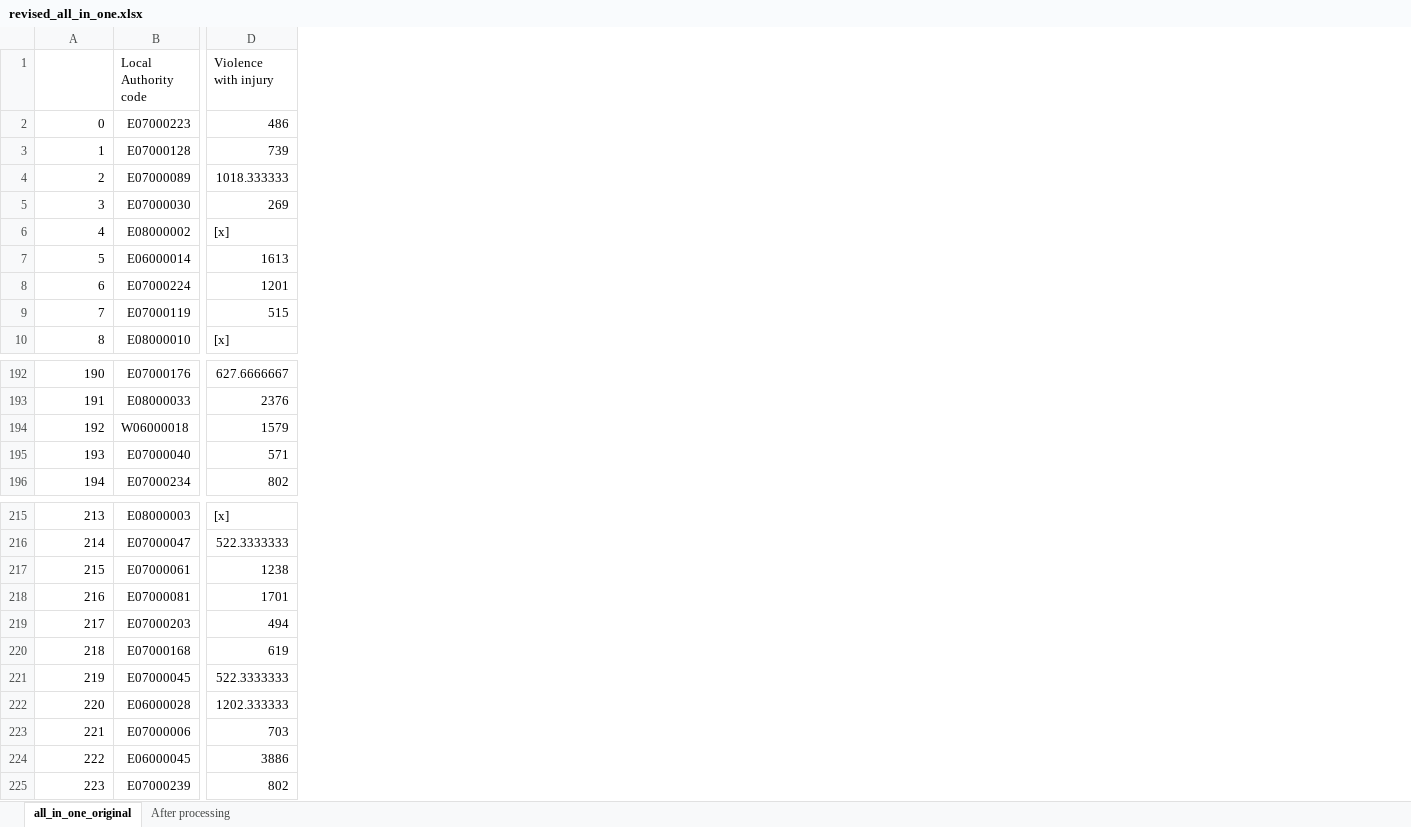
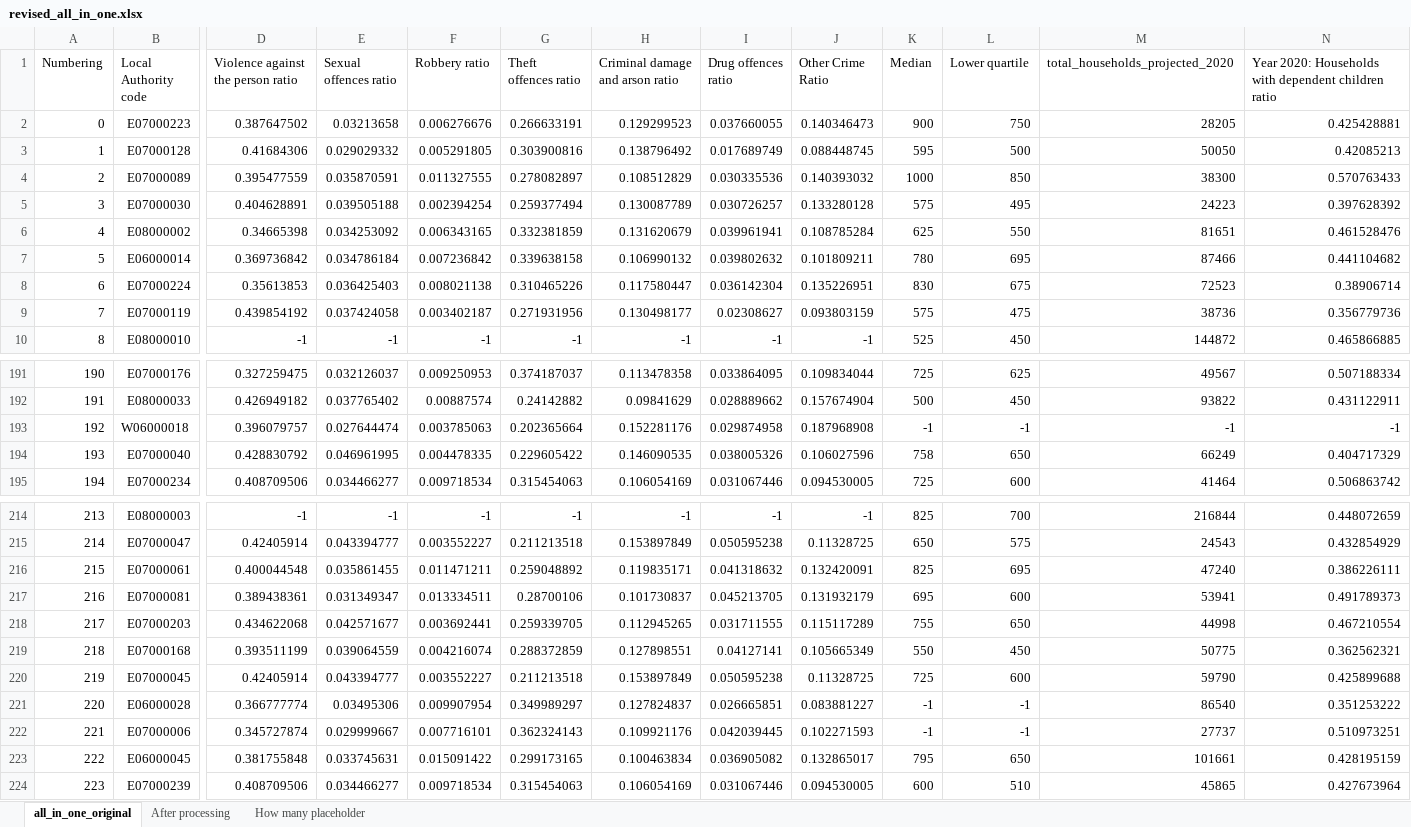
Before and after one commit to SIthodox2286/mdm_3_phace_C, an Excel workbook: revised_all_in_one.xlsx, sheet all_in_one_original, drawn as a sheet; only a part is shown, gaps mark what is left out; values as stored, in another font and other column widths than the file's, no cell formats; removed rows and columns are numbered as before the commit, all else as after; the diff covers the shown part only; the diff names each change by its address in the sheet, - before the commit and + after, or states it on an @@ line.

```diff
--- a/revised_all_in_one.xlsx (sheet all_in_one_original)
+++ b/revised_all_in_one.xlsx (sheet all_in_one_original)
+sheet tab: How many placeholder
-column D (Violence with injury), rows 2-10: 486 | 739 | 1018.333333 | 269 | [x] | 1613 | 1201 | 515 | [x]; rows 192-196: 627.6666667 | 2376 | 1579 | 571 | 802; rows 215-225: [x] | 522.3333333 | 1238 | 1701 | 494 | 619 | 522.3333333 | 1202.333333 | 703 | 3886 | 802
+column D, rows 1-10: Violence against the person ratio | 0.387647502 | 0.41684306 | 0.395477559 | 0.404628891 | 0.34665398 | 0.369736842 | 0.35613853 | 0.439854192 | -1; rows 191-195: 0.327259475 | 0.426949182 | 0.396079757 | 0.428830792 | 0.408709506; rows 214-224: -1 | 0.42405914 | 0.400044548 | 0.389438361 | 0.434622068 | 0.393511199 | 0.42405914 | 0.366777774 | 0.345727874 | 0.381755848 | 0.408709506
+column E (Sexual offences ratio), rows 2-10: 0.03213658 | 0.029029332 | 0.035870591 | 0.039505188 | 0.034253092 | 0.034786184 | 0.036425403 | 0.037424058 | -1; rows 191-195: 0.032126037 | 0.037765402 | 0.027644474 | 0.046961995 | 0.034466277; rows 214-224: -1 | 0.043394777 | 0.035861455 | 0.031349347 | 0.042571677 | 0.039064559 | 0.043394777 | 0.03495306 | 0.029999667 | 0.033745631 | 0.034466277
+column F (Robbery ratio), rows 2-10: 0.006276676 | 0.005291805 | 0.011327555 | 0.002394254 | 0.006343165 | 0.007236842 | 0.008021138 | 0.003402187 | -1; rows 191-195: 0.009250953 | 0.00887574 | 0.003785063 | 0.004478335 | 0.009718534; rows 214-224: -1 | 0.003552227 | 0.011471211 | 0.013334511 | 0.003692441 | 0.004216074 | 0.003552227 | 0.009907954 | 0.007716101 | 0.015091422 | 0.009718534
+column G (Theft offences ratio), rows 2-10: 0.266633191 | 0.303900816 | 0.278082897 | 0.259377494 | 0.332381859 | 0.339638158 | 0.310465226 | 0.271931956 | -1; rows 191-195: 0.374187037 | 0.24142882 | 0.202365664 | 0.229605422 | 0.315454063; rows 214-224: -1 | 0.211213518 | 0.259048892 | 0.28700106 | 0.259339705 | 0.288372859 | 0.211213518 | 0.349989297 | 0.362324143 | 0.299173165 | 0.315454063
+column H (Criminal damage and arson ratio), rows 2-10: 0.129299523 | 0.138796492 | 0.108512829 | 0.130087789 | 0.131620679 | 0.106990132 | 0.117580447 | 0.130498177 | -1; rows 191-195: 0.113478358 | 0.09841629 | 0.152281176 | 0.146090535 | 0.106054169; rows 214-224: -1 | 0.153897849 | 0.119835171 | 0.101730837 | 0.112945265 | 0.127898551 | 0.153897849 | 0.127824837 | 0.109921176 | 0.100463834 | 0.106054169
+column I (Drug offences ratio), rows 2-10: 0.037660055 | 0.017689749 | 0.030335536 | 0.030726257 | 0.039961941 | 0.039802632 | 0.036142304 | 0.02308627 | -1; rows 191-195: 0.033864095 | 0.028889662 | 0.029874958 | 0.038005326 | 0.031067446; rows 214-224: -1 | 0.050595238 | 0.041318632 | 0.045213705 | 0.031711555 | 0.04127141 | 0.050595238 | 0.026665851 | 0.042039445 | 0.036905082 | 0.031067446
+column J (Other Crime Ratio), rows 2-10: 0.140346473 | 0.088448745 | 0.140393032 | 0.133280128 | 0.108785284 | 0.101809211 | 0.135226951 | 0.093803159 | -1; rows 191-195: 0.109834044 | 0.157674904 | 0.187968908 | 0.106027596 | 0.094530005; rows 214-224: -1 | 0.11328725 | 0.132420091 | 0.131932179 | 0.115117289 | 0.105665349 | 0.11328725 | 0.083881227 | 0.102271593 | 0.132865017 | 0.094530005
+column K (Median), rows 2-10: 900 | 595 | 1000 | 575 | 625 | 780 | 830 | 575 | 525; rows 191-195: 725 | 500 | -1 | 758 | 725; rows 214-224: 825 | 650 | 825 | 695 | 755 | 550 | 725 | -1 | -1 | 795 | 600
+column L (Lower quartile), rows 2-10: 750 | 500 | 850 | 495 | 550 | 695 | 675 | 475 | 450; rows 191-195: 625 | 450 | -1 | 650 | 600; rows 214-224: 700 | 575 | 695 | 600 | 650 | 450 | 600 | -1 | -1 | 650 | 510
+column M (total_households_projected_2020), rows 2-10: 28205 | 50050 | 38300 | 24223 | 81651 | 87466 | 72523 | 38736 | 144872; rows 191-195: 49567 | 93822 | -1 | 66249 | 41464; rows 214-224: 216844 | 24543 | 47240 | 53941 | 44998 | 50775 | 59790 | 86540 | 27737 | 101661 | 45865
+column N, rows 1-10: Year 2020: Households with dependent children ratio | 0.425428881 | 0.42085213 | 0.570763433 | 0.397628392 | 0.461528476 | 0.441104682 | 0.38906714 | 0.356779736 | 0.465866885; rows 191-195: 0.507188334 | 0.431122911 | -1 | 0.404717329 | 0.506863742; rows 214-224: 0.448072659 | 0.432854929 | 0.386226111 | 0.491789373 | 0.467210554 | 0.362562321 | 0.425899688 | 0.351253222 | 0.510973251 | 0.428195159 | 0.427673964
@@ column A (Numbering) renumbered in row 1 @@
```
Also changed, not shown: 1 removed row, 10 added columns, 3 removed columns and 568 edited cells elsewhere in this sheet, sheet After processing, cell formats, Data/ERIC/England_four_in_one_council_tax.xlsx, Data/MATTHEW/crime_rate_by_Sep_2021_changed.xlsx, 13 other files.
